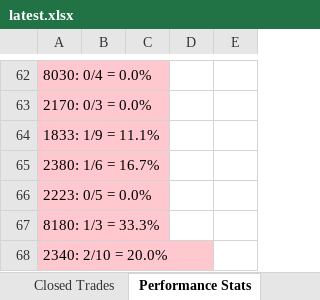
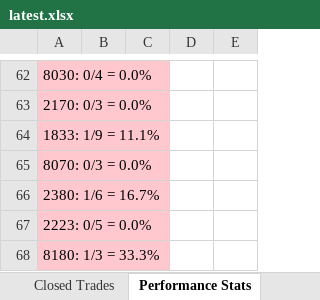
Before and after one commit to dhaher3337-debug/tadawul-swing, an Excel workbook: paper_trades/latest.xlsx, sheet Performance Stats, drawn as a sheet; only a part is shown, gaps mark what is left out; the shorter side is filled out with more unchanged rows; values as stored, in another font and other column widths than the file's, no borders; the diff covers the shown part only; the diff names each change by its address in the sheet, - before the commit and + after, or states it on an @@ line.

```diff
--- a/paper_trades/latest.xlsx (sheet Performance Stats)
+++ b/paper_trades/latest.xlsx (sheet Performance Stats)
+row 65: 8070: 0/3 = 0.0%
```
Also changed, not shown: 22 edited cells elsewhere in this sheet, sheet Active Trades, sheet Closed Trades, sheet Per-Stock, 30 other files.
